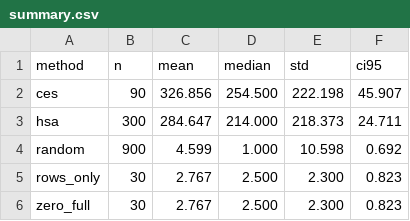
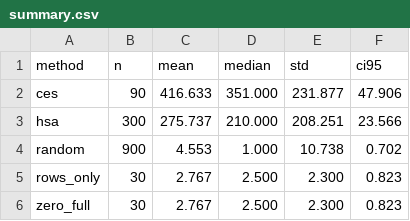
Before and after one commit to Andrea-Tomatis/Harmonomino, a CSV file: report/data/summary.csv, drawn as a sheet.

```diff
--- a/report/data/summary.csv
+++ b/report/data/summary.csv
@@ -1,5 +1,5 @@
 method,n,mean,median,std,ci95
-ces,90,326.856,254.500,222.198,45.907
-hsa,300,284.647,214.000,218.373,24.711
-random,900,4.599,1.000,10.598,0.692
+ces,90,416.633,351.000,231.877,47.906
+hsa,300,275.737,210.000,208.251,23.566
+random,900,4.553,1.000,10.738,0.702
 rows_only,30,2.767,2.500,2.300,0.823
```
Also changed, not shown: 7 other files.
